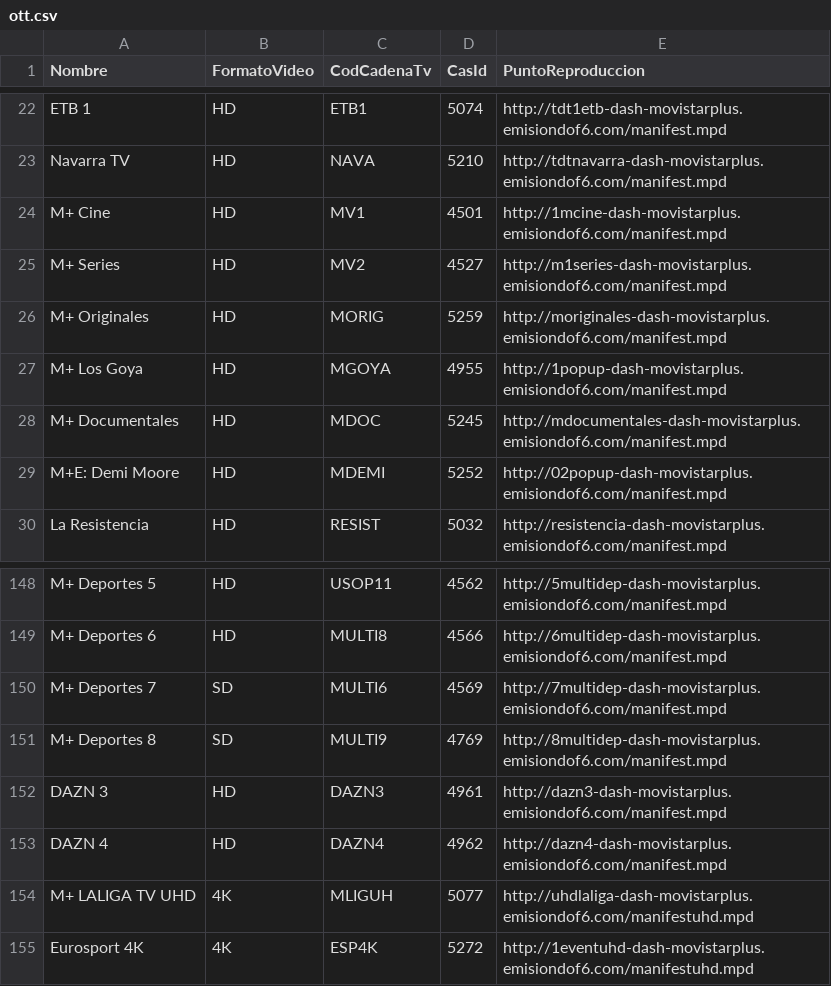
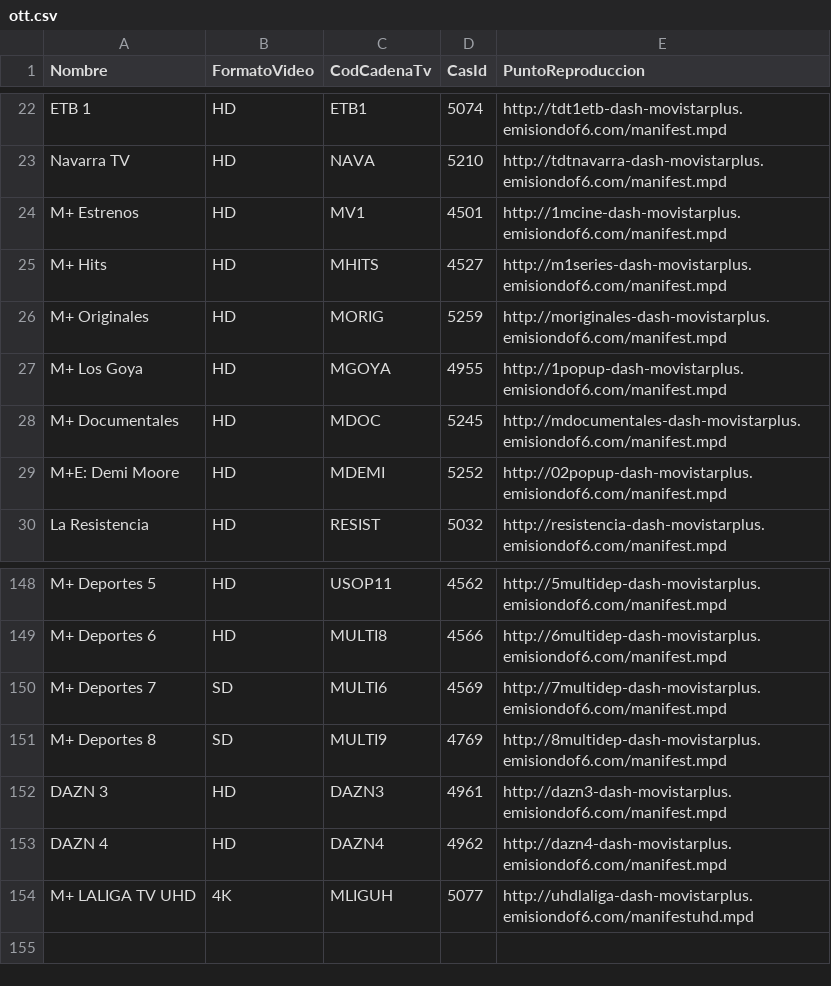
Before and after one commit to alicatesTEAM/Mfeed, a CSV file: ott.csv, drawn as a sheet; only a part is shown, gaps mark what is left out.

```diff
--- a/ott.csv
+++ b/ott.csv
@@ -23,4 +23,4 @@ ETB 1,HD,ETB1,5074,http://tdt1etb-dash-movistarplus.emisiondof6.com/manifest.mpd
 Navarra TV,HD,NAVA,5210,http://tdtnavarra-dash-movistarplus.emisiondof6.com/manifest.mpd
-M+ Cine,HD,MV1,4501,http://1mcine-dash-movistarplus.emisiondof6.com/manifest.mpd
-M+ Series,HD,MV2,4527,http://m1series-dash-movistarplus.emisiondof6.com/manifest.mpd
+M+ Estrenos,HD,MV1,4501,http://1mcine-dash-movistarplus.emisiondof6.com/manifest.mpd
+M+ Hits,HD,MHITS,4527,http://m1series-dash-movistarplus.emisiondof6.com/manifest.mpd
 M+ Originales,HD,MORIG,5259,http://moriginales-dash-movistarplus.emisiondof6.com/manifest.mpd
@@ -154,2 +154 @@ DAZN 4,HD,DAZN4,4962,http://dazn4-dash-movistarplus.emisiondof6.com/manifest.mpd
 M+ LALIGA TV UHD,4K,MLIGUH,5077,http://uhdlaliga-dash-movistarplus.emisiondof6.com/manifestuhd.mpd
-Eurosport 4K,4K,ESP4K,5272,http://1eventuhd-dash-movistarplus.emisiondof6.com/manifestuhd.mpd
```
Also changed, not shown: difusion.csv.
